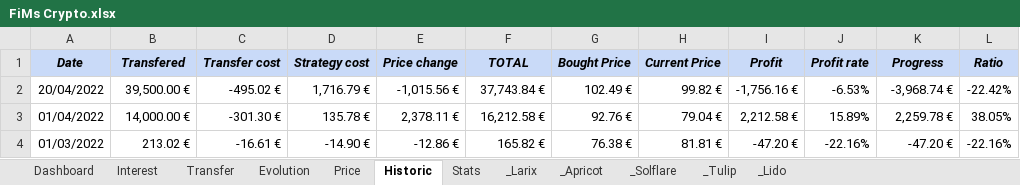
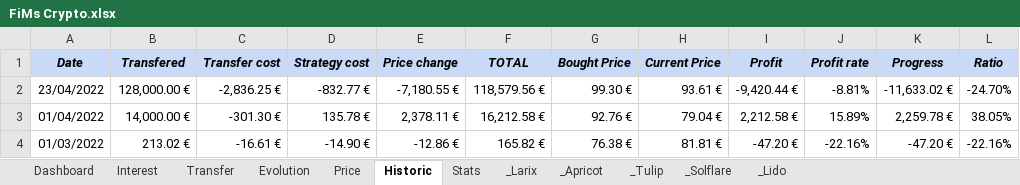
Before and after one commit to flodef/FiMs, an Excel workbook: Data/FiMs Crypto.xlsx, sheet Historic, drawn as a sheet; values as stored, in another font and other column widths than the file's, no borders; charts and pictures not drawn; removed rows and columns are numbered as before the commit, all else as after; the diff names each change by its address in the sheet, - before the commit and + after, or states it on an @@ line.

```diff
--- a/Data/FiMs Crypto.xlsx (sheet Historic)
+++ b/Data/FiMs Crypto.xlsx (sheet Historic)
@@ sheet tab order changed: Dashboard | Interest | Transfer | Evolution | Price | Historic | Stats | _Larix | _Apricot | _Tulip | _Solflare | _Lido @@
-row 2: 20/04/2022 | 39,500.00 € | -495.02 € | 1,716.79 € | -1,015.56 € | 37,743.84 € | 102.49 € | 99.82 € | -1,756.16 € | -6.53% | -3,968.74 € | -22.42%
+row 2: 23/04/2022 | 128,000.00 € | -2,836.25 € | -832.77 € | -7,180.55 € | 118,579.56 € | 99.30 € | 93.61 € | -9,420.44 € | -8.81% | -11,633.02 € | -24.70%
```
Also changed, not shown: sheet Interest, sheet Price, sheet Stats, sheet Dashboard, sheet _Larix, sheet Evolution, 5 more sheets, formulas that keep their value, Data/FiMs Main.xlsx, 20 other files.
